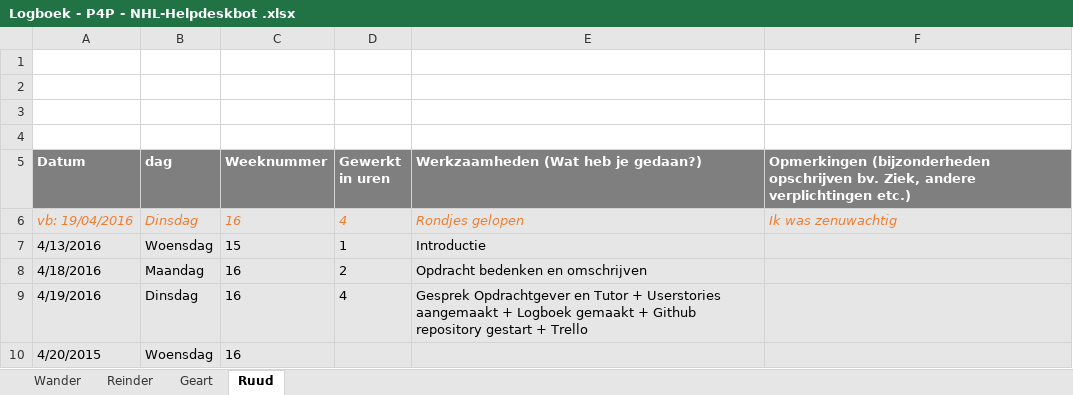
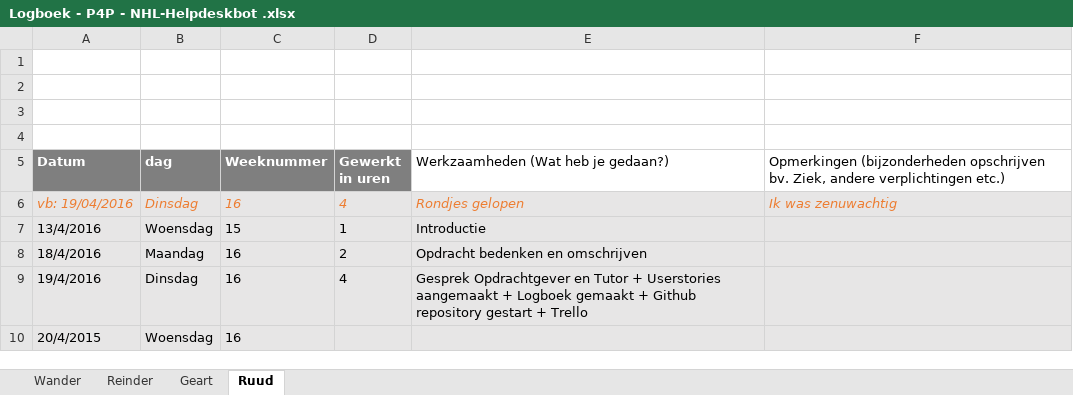
Before and after one commit to RCAHaertlein/P4P-chatbot-NHL---group-B, an Excel workbook: Logboek/Logboek - P4P - NHL-Helpdeskbot .xlsx, sheet Ruud, drawn as a sheet; values as stored, in another font and other column widths than the file's, no borders; charts and pictures not drawn; the diff names each change by its address in the sheet, - before the commit and + after, or states it on an @@ line.

```diff
--- a/Logboek/Logboek - P4P - NHL-Helpdeskbot .xlsx (sheet Ruud)
+++ b/Logboek/Logboek - P4P - NHL-Helpdeskbot .xlsx (sheet Ruud)
@@ E5:F5 fill: #7F7F7F → none, bold: on → off, text colour: #FFFFFF → black @@
-A7 (Datum): 4/13/2016
+A7 (Datum): 13/4/2016
-A8 (Datum): 4/18/2016
+A8 (Datum): 18/4/2016
-A9 (Datum): 4/19/2016
+A9 (Datum): 19/4/2016
-A10 (Datum): 4/20/2015
+A10 (Datum): 20/4/2015
```
Also changed, not shown: sheet Reinder, sheet Wander, sheet Geart, charts or pictures.
